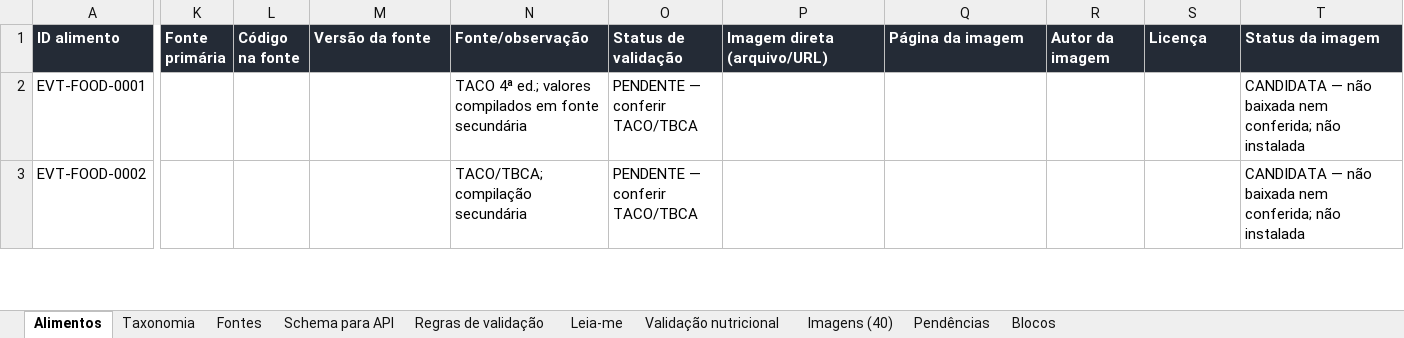
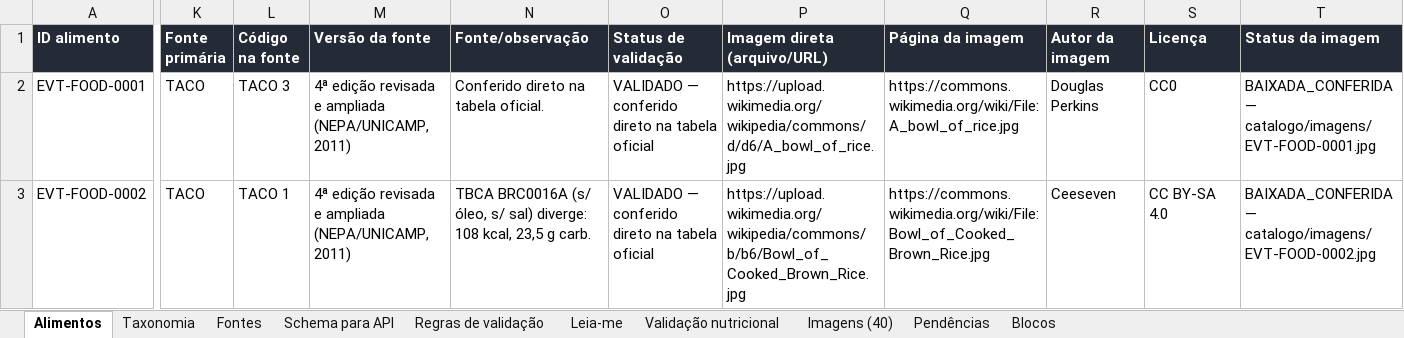
Before and after one commit to nerdecoracoes-coder/Treino-rafael, an Excel workbook: catalogo/Evolute_Catalogo_Estruturado_v2.xlsx, sheet Alimentos, drawn as a sheet; only a part is shown, gaps mark what is left out; values as stored, in another font and other column widths than the file's, no borders; the diff covers the shown part only; the diff names each change by its address in the sheet, - before the commit and + after, or states it on an @@ line.

```diff
--- a/catalogo/Evolute_Catalogo_Estruturado_v2.xlsx (sheet Alimentos)
+++ b/catalogo/Evolute_Catalogo_Estruturado_v2.xlsx (sheet Alimentos)
-K2:K3 (Fonte primária): (empty)
+K2:K3 (Fonte primária): TACO
-L2 (Código na fonte): (empty)
+L2 (Código na fonte): TACO 3
-M2:M3 (Versão da fonte): (empty)
+M2:M3 (Versão da fonte): 4ª edição revisada e ampliada (NEPA/UNICAMP, 2011)
-N2 (Fonte/observação): TACO 4ª ed.; valores compilados em fonte secundária
+N2 (Fonte/observação): Conferido direto na tabela oficial.
-O2:O3 (Status de validação): PENDENTE — conferir TACO/TBCA
+O2:O3 (Status de validação): VALIDADO — conferido direto na tabela oficial
-P2 (Imagem direta (arquivo/URL)): (empty)
+P2 (Imagem direta (arquivo/URL)): https://upload.wikimedia.org/wikipedia/commons/d/d6/A_bowl_of_rice.jpg
-Q2 (Página da imagem): (empty)
+Q2 (Página da imagem): https://commons.wikimedia.org/wiki/File:A_bowl_of_rice.jpg
-R2 (Autor da imagem): (empty)
+R2 (Autor da imagem): Douglas Perkins
-S2 (Licença): (empty)
+S2 (Licença): CC0
-T2 (Status da imagem): CANDIDATA — não baixada nem conferida; não instalada
+T2 (Status da imagem): BAIXADA_CONFERIDA — catalogo/imagens/EVT-FOOD-0001.jpg
-L3 (Código na fonte): (empty)
+L3 (Código na fonte): TACO 1
-N3 (Fonte/observação): TACO/TBCA; compilação secundária
+N3 (Fonte/observação): TBCA BRC0016A (s/ óleo, s/ sal) diverge: 108 kcal, 23,5 g carb.
-P3 (Imagem direta (arquivo/URL)): (empty)
+P3 (Imagem direta (arquivo/URL)): https://upload.wikimedia.org/wikipedia/commons/b/b6/Bowl_of_Cooked_Brown_Rice.jpg
-Q3 (Página da imagem): (empty)
+Q3 (Página da imagem): https://commons.wikimedia.org/wiki/File:Bowl_of_Cooked_Brown_Rice.jpg
-R3 (Autor da imagem): (empty)
+R3 (Autor da imagem): Ceeseven
-S3 (Licença): (empty)
+S3 (Licença): CC BY-SA 4.0
-T3 (Status da imagem): CANDIDATA — não baixada nem conferida; não instalada
+T3 (Status da imagem): BAIXADA_CONFERIDA — catalogo/imagens/EVT-FOOD-0002.jpg
```
Also changed, not shown: 754 edited cells elsewhere in this sheet, sheet Validação nutricional, sheet Imagens (40), sheet Pendências, sheet Blocos, 42 other files.
